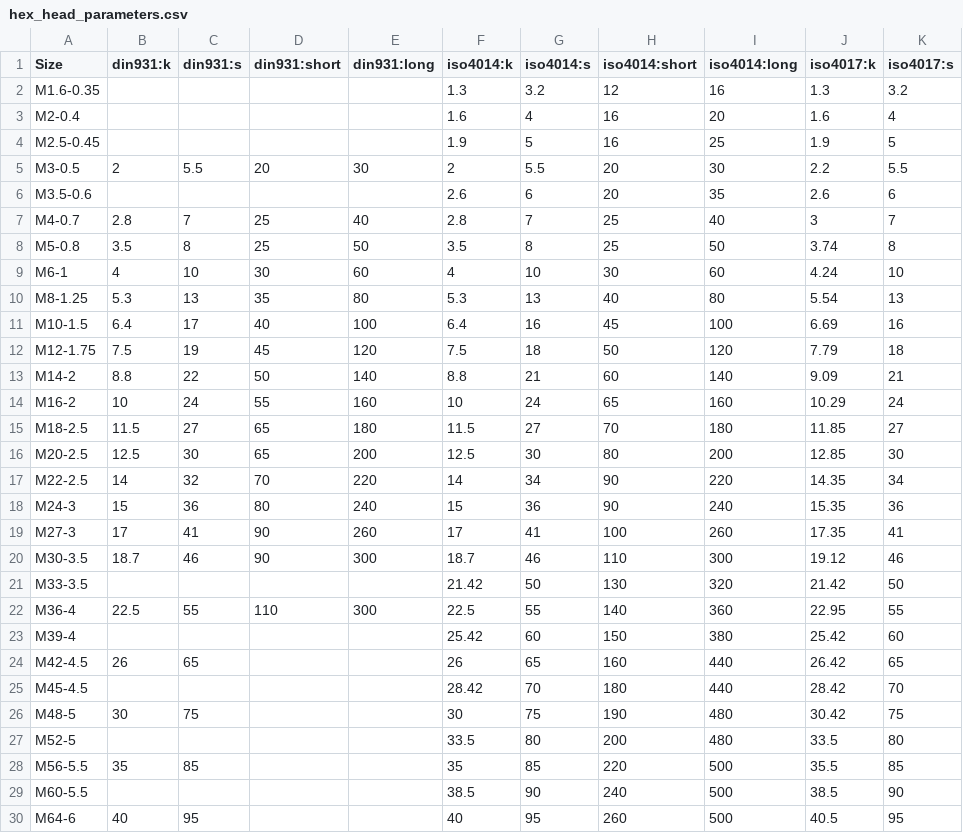
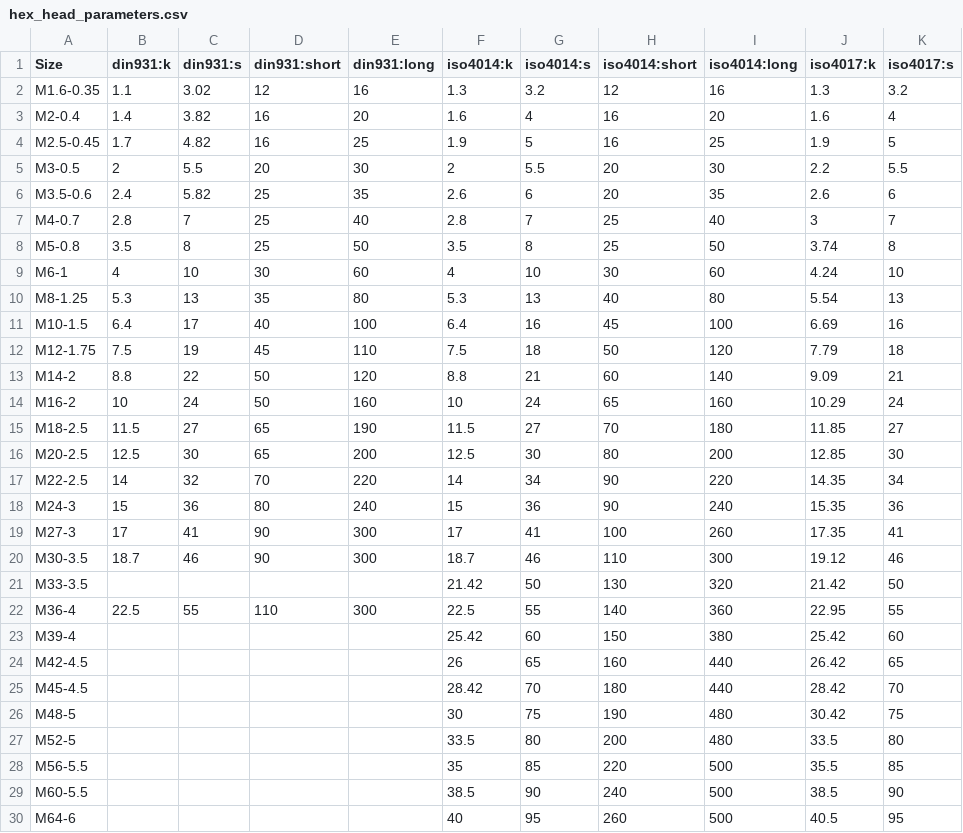
Before and after one commit to gumyr/bd_warehouse, a CSV file: src/bd_warehouse/data/hex_head_parameters.csv, drawn as a sheet; only a part is shown; the diff names each change by its address in the sheet, - before the commit and + after, or states it on an @@ line.

Commit message:
Changed screw to assembly, improved data

```diff
--- a/src/bd_warehouse/data/hex_head_parameters.csv
+++ b/src/bd_warehouse/data/hex_head_parameters.csv
-B2 (din931:k): (empty)
+B2 (din931:k): 1.1
-C2 (din931:s): (empty)
+C2 (din931:s): 3.02
-D2 (din931:short): (empty)
+D2 (din931:short): 12
-E2 (din931:long): (empty)
+E2 (din931:long): 16
-B3 (din931:k): (empty)
+B3 (din931:k): 1.4
-C3 (din931:s): (empty)
+C3 (din931:s): 3.82
-D3:D4 (din931:short): (empty)
+D3:D4 (din931:short): 16
-E3 (din931:long): (empty)
+E3 (din931:long): 20
-B4 (din931:k): (empty)
+B4 (din931:k): 1.7
-C4 (din931:s): (empty)
+C4 (din931:s): 4.82
-E4 (din931:long): (empty)
+E4 (din931:long): 25
-B6 (din931:k): (empty)
+B6 (din931:k): 2.4
-C6 (din931:s): (empty)
+C6 (din931:s): 5.82
-D6 (din931:short): (empty)
+D6 (din931:short): 25
-E6 (din931:long): (empty)
+E6 (din931:long): 35
-E12 (din931:long): 120
+E12 (din931:long): 110
-E13 (din931:long): 140
+E13 (din931:long): 120
-D14 (din931:short): 55
+D14 (din931:short): 50
-E15 (din931:long): 180
+E15 (din931:long): 190
-E19 (din931:long): 260
+E19 (din931:long): 300
-B24 (din931:k): 26
+B24 (din931:k): (empty)
-C24 (din931:s): 65
+C24 (din931:s): (empty)
-B26 (din931:k): 30
+B26 (din931:k): (empty)
-C26 (din931:s): 75
+C26 (din931:s): (empty)
-B28 (din931:k): 35
+B28 (din931:k): (empty)
-C28 (din931:s): 85
+C28 (din931:s): (empty)
-B30 (din931:k): 40
+B30 (din931:k): (empty)
-C30 (din931:s): 95
+C30 (din931:s): (empty)
```
Also changed, not shown: src/bd_warehouse/data/nominal_screw_lengths.csv, src/bd_warehouse/data/pan_head_parameters.csv, 1 other file.
